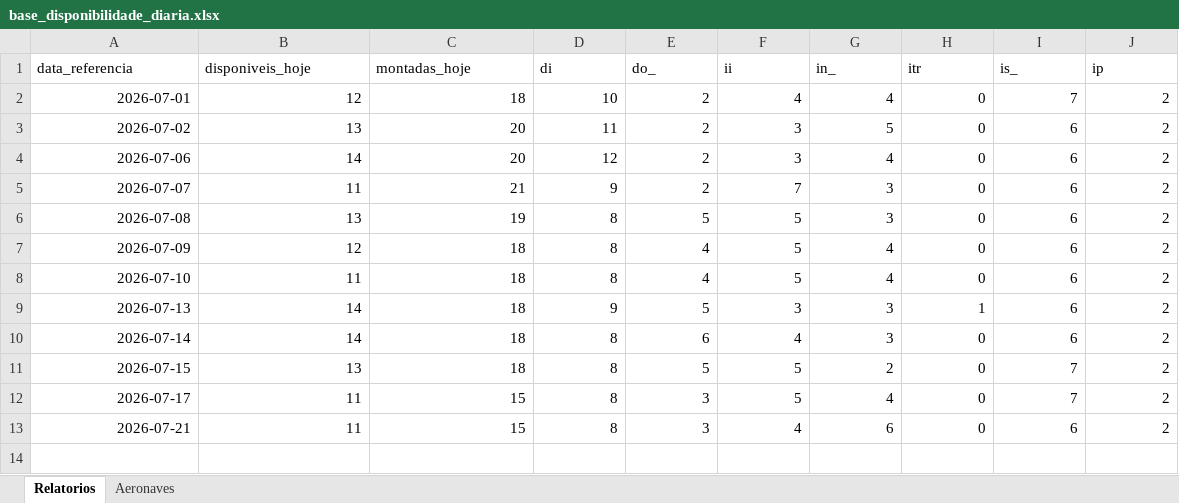
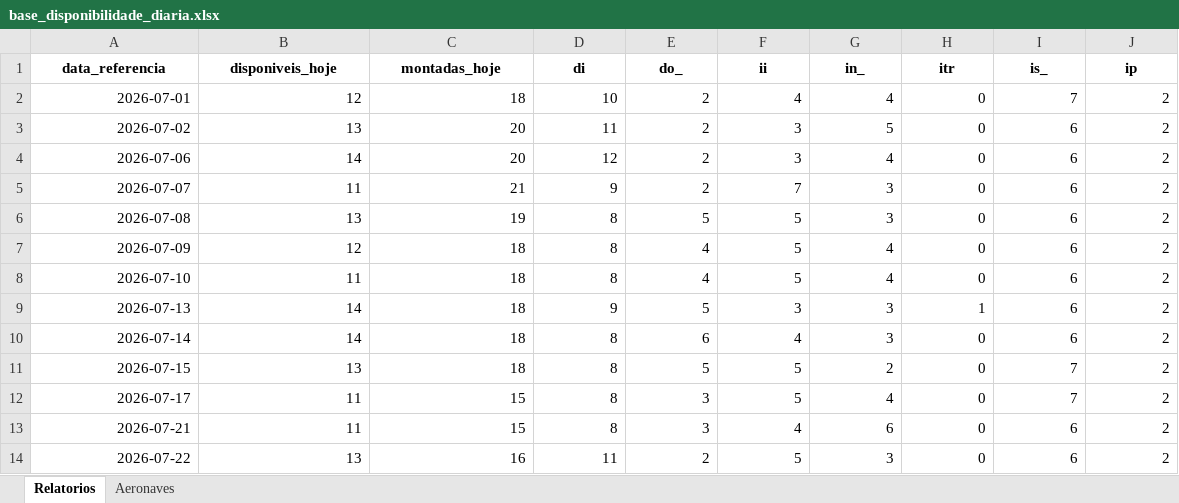
Before and after one commit to wallacedellaney/c98a-pamals, an Excel workbook: Coordenadoria/02_Dados_Tratados/base_disponibilidade_diaria.xlsx, sheet Relatorios, drawn as a sheet; only a part is shown; values as stored, in another font and other column widths than the file's, no borders; rows hold the shown columns only; the diff covers the shown part only; the diff names each change by its address in the sheet, - before the commit and + after, or states it on an @@ line.

```diff
--- a/Coordenadoria/02_Dados_Tratados/base_disponibilidade_diaria.xlsx (sheet Relatorios)
+++ b/Coordenadoria/02_Dados_Tratados/base_disponibilidade_diaria.xlsx (sheet Relatorios)
@@ A1:J1 bold: off → on, alignment: left → center @@
+row 14: 2026-07-22 | 13 | 16 | 11 | 2 | 5 | 3 | 0 | 6 | 2
```
Also changed, not shown: cell formats elsewhere in this sheet, sheet Aeronaves, 3 other files.
